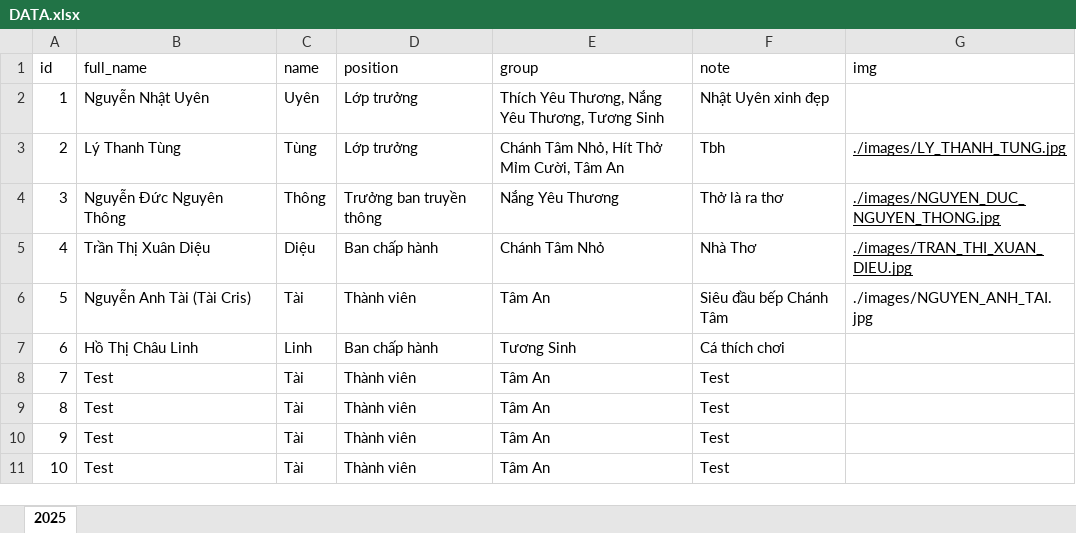
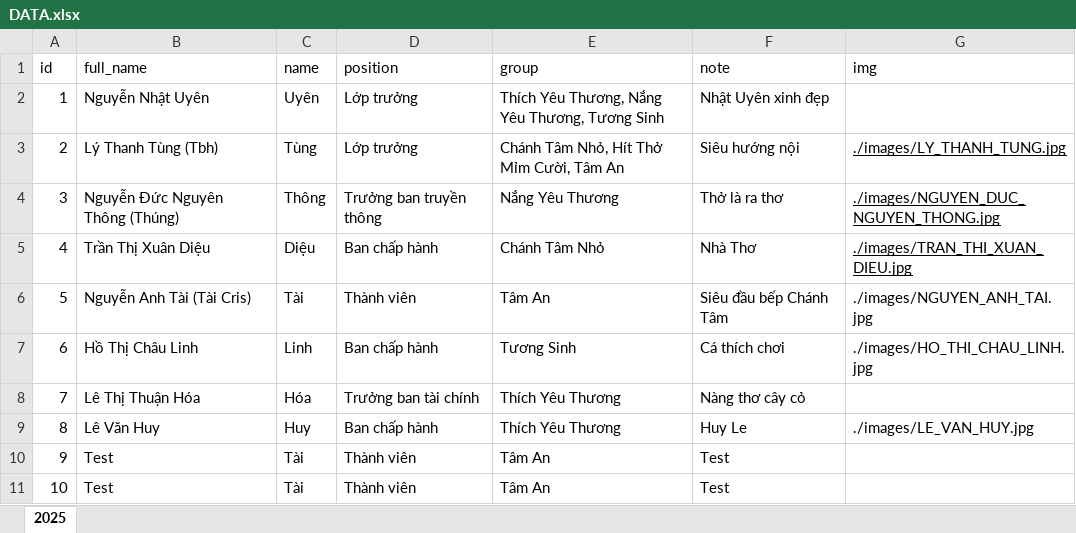
Before and after one commit to lythanhtung-github/hoc-chung-chanh-tam, an Excel workbook: data/DATA.xlsx, sheet 2025, drawn as a sheet; values as stored, in another font and other column widths than the file's, no borders; the diff names each change by its address in the sheet, - before the commit and + after, or states it on an @@ line.

Commit message:
fix data

```diff
--- a/data/DATA.xlsx (sheet 2025)
+++ b/data/DATA.xlsx (sheet 2025)
-B3 (full_name): Lý Thanh Tùng
+B3 (full_name): Lý Thanh Tùng (Tbh)
-F3 (note): Tbh
+F3 (note): Siêu hướng nội
-B4 (full_name): Nguyễn Đức Nguyên Thông
+B4 (full_name): Nguyễn Đức Nguyên Thông (Thúng)
-G7 (img): (empty)
+G7 (img): ./images/HO_THI_CHAU_LINH.jpg
-B8 (full_name): Test
+B8 (full_name): Lê Thị Thuận Hóa
-C8 (name): Tài
+C8 (name): Hóa
-D8 (position): Thành viên
+D8 (position): Trưởng ban tài chính
-E8:E9 (group): Tâm An
+E8:E9 (group): Thích Yêu Thương
-F8 (note): Test
+F8 (note): Nàng thơ cây cỏ
-B9 (full_name): Test
+B9 (full_name): Lê Văn Huy
-C9 (name): Tài
+C9 (name): Huy
-D9 (position): Thành viên
+D9 (position): Ban chấp hành
-F9 (note): Test
+F9 (note): Huy Le
-G9 (img): (empty)
+G9 (img): ./images/LE_VAN_HUY.jpg
```
Also changed, not shown: 5 other files.
